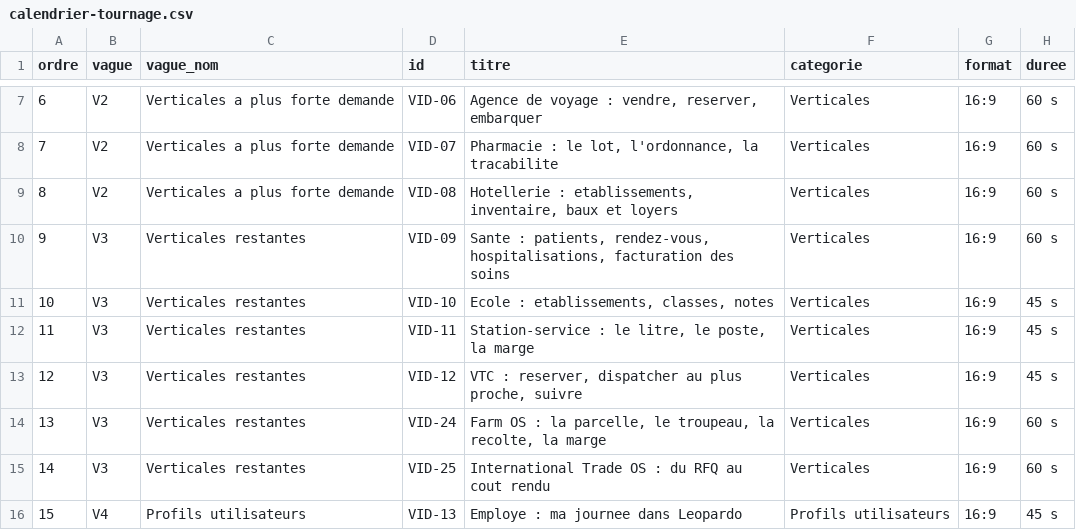
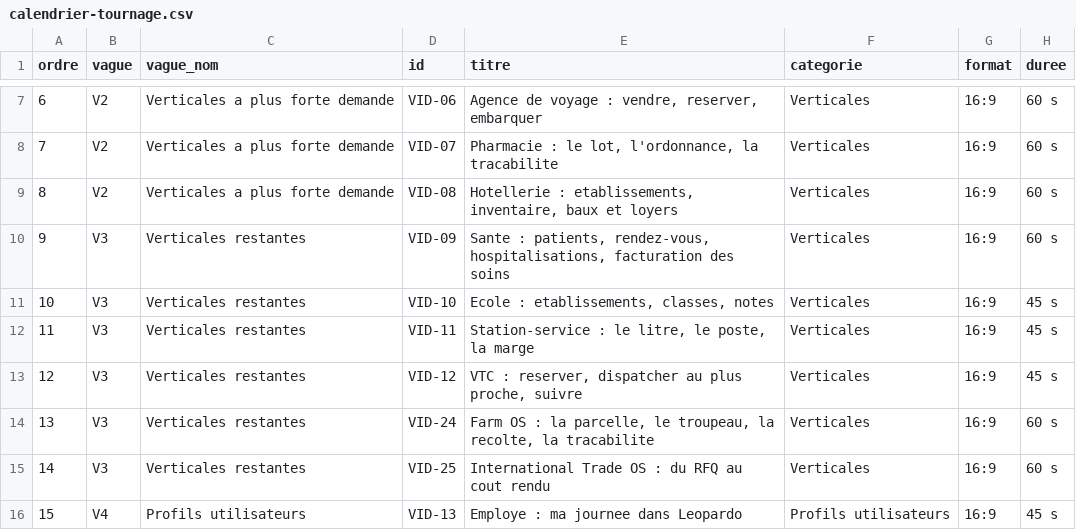
Before and after one commit to kitokoh/leopardo-hr, a CSV file: docs/marketing/calendrier-tournage.csv, drawn as a sheet; only a part is shown, gaps mark what is left out; the diff names each change by its address in the sheet, - before the commit and + after, or states it on an @@ line.

Commit message:
fix(videos): rendement declare vs estime, et titre VID-24 contradictoire
Deux corrections trouvees en verifiant les references des briefs.

1. ADR-FARM-0003 existe bien
   Le commit precedent retirait la reference en la croyant inexistante.
   Elle est dans docs/mission-farm-os/01_tad.md §6 et couvre exactement
   area_source (declaree / importee / mesuree). Reference restauree dans
   le script 6.15, le prompt et le brief D11.

2. La regle Farm OS etait mal enoncee
   « Aucun rendement chiffre » est faux : CropCycle porte
   expected_yield_value et actual_yield_value. La regle reelle, ecrite
   dans FarmProductionType, est qu'aucun rendement n'est ESTIME
   automatiquement — l'exploitant le DECLARE. Formulation corrigee
   partout, et l'auto-controle interdit desormais « rendement estime »
   et « rendement calcule » plutot que le mot « rendement ».

3. VID-24 se contredisait
   Titre : « la parcelle, le troupeau, la recolte, la marge ».
   Notes : « ne pas afficher de rendement ni de marge chiffree ».
   Le titre promettait ce que les notes interdisent. Titre corrige en
   « la tracabilite », notes et prompt de production alignes sur la
   regle declaree/estimee.

Verifie : 15/15 self-test, 192 pages, PDF 15 sections / 32 prompts,
152 pages HTML sans defaut, docs-hygiene, docs-inventory, distribution,
architecture-parity.

```diff
--- a/docs/marketing/calendrier-tournage.csv
+++ b/docs/marketing/calendrier-tournage.csv
-E14 (titre): …recolte, la marge
+E14 (titre): …recolte, la tracabilite
```
Also changed, not shown: 16 other files.
